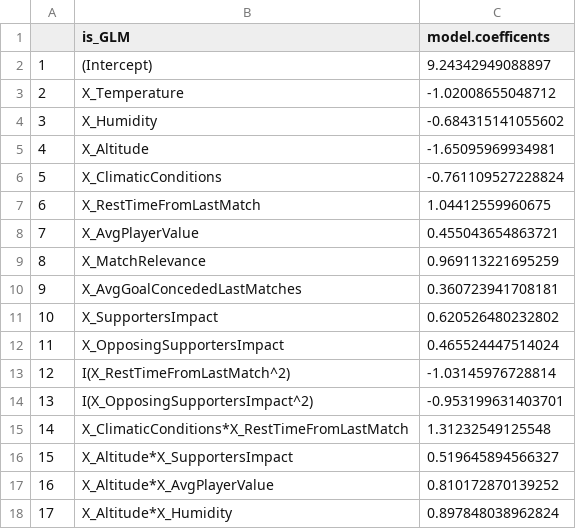
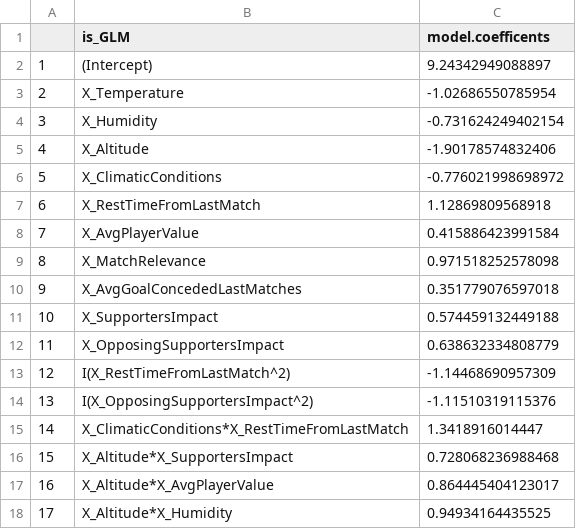
Before and after one commit to UniversityProjectsAtUnisa/exam-project_sda, a CSV file: Y_PressingCapability.csv, drawn as a sheet.

Commit message:
Added tests under pressingcapability

```diff
--- a/Y_PressingCapability.csv
+++ b/Y_PressingCapability.csv
@@ -2,17 +2,17 @@
 "1","(Intercept)","9.24342949088897"
-"2","X_Temperature","-1.02008655048712"
-"3","X_Humidity","-0.684315141055602"
-"4","X_Altitude","-1.65095969934981"
-"5","X_ClimaticConditions","-0.761109527228824"
-"6","X_RestTimeFromLastMatch","1.04412559960675"
-"7","X_AvgPlayerValue","0.455043654863721"
-"8","X_MatchRelevance","0.969113221695259"
-"9","X_AvgGoalConcededLastMatches","0.360723941708181"
-"10","X_SupportersImpact","0.620526480232802"
-"11","X_OpposingSupportersImpact","0.465524447514024"
-"12","I(X_RestTimeFromLastMatch^2)","-1.03145976728814"
-"13","I(X_OpposingSupportersImpact^2)","-0.953199631403701"
-"14","X_ClimaticConditions*X_RestTimeFromLastMatch","1.31232549125548"
-"15","X_Altitude*X_SupportersImpact","0.519645894566327"
-"16","X_Altitude*X_AvgPlayerValue","0.810172870139252"
-"17","X_Altitude*X_Humidity","0.897848038962824"
+"2","X_Temperature","-1.02686550785954"
+"3","X_Humidity","-0.731624249402154"
+"4","X_Altitude","-1.90178574832406"
+"5","X_ClimaticConditions","-0.776021998698972"
+"6","X_RestTimeFromLastMatch","1.12869809568918"
+"7","X_AvgPlayerValue","0.415886423991584"
+"8","X_MatchRelevance","0.971518252578098"
+"9","X_AvgGoalConcededLastMatches","0.351779076597018"
+"10","X_SupportersImpact","0.574459132449188"
+"11","X_OpposingSupportersImpact","0.638632334808779"
+"12","I(X_RestTimeFromLastMatch^2)","-1.14468690957309"
+"13","I(X_OpposingSupportersImpact^2)","-1.11510319115376"
+"14","X_ClimaticConditions*X_RestTimeFromLastMatch","1.3418916014447"
+"15","X_Altitude*X_SupportersImpact","0.728068236988468"
+"16","X_Altitude*X_AvgPlayerValue","0.864445404123017"
+"17","X_Altitude*X_Humidity","0.94934164435525"
```
Also changed, not shown: 2 other files.
